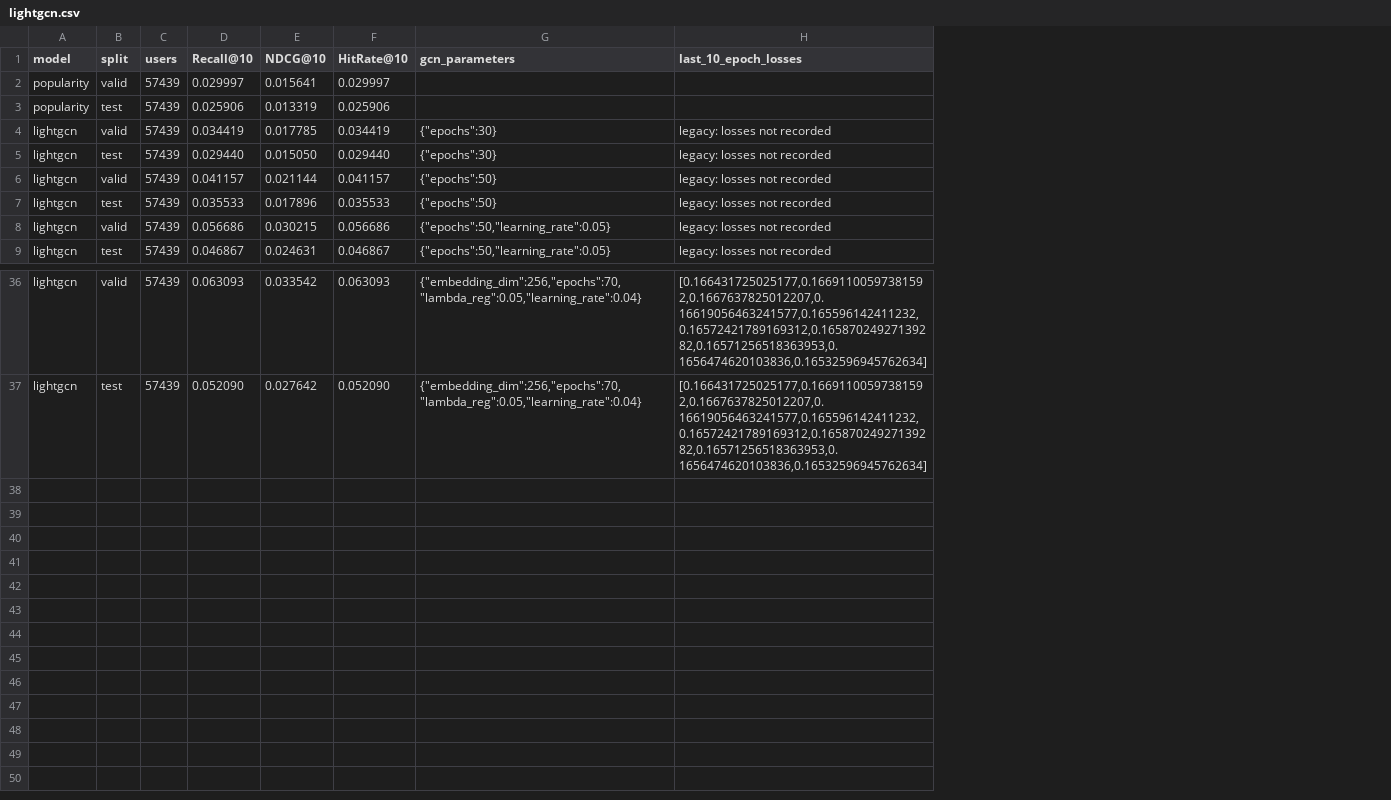
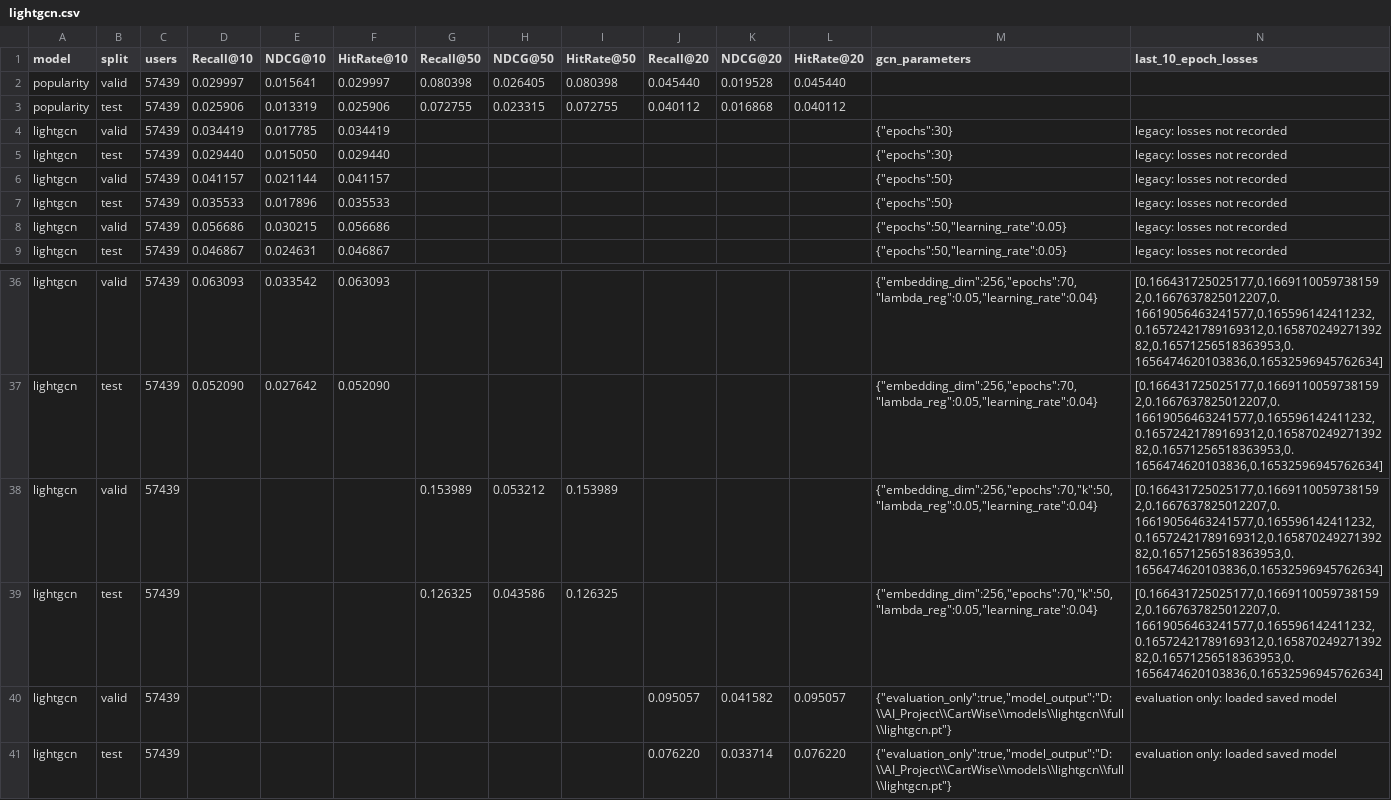
Before and after one commit to aqwddda/cartwise-recrag, a CSV file: reports/metrics/full/lightgcn.csv, drawn as a sheet; only a part is shown, gaps mark what is left out; the diff names each change by its address in the sheet, - before the commit and + after, or states it on an @@ line.

```diff
--- a/reports/metrics/full/lightgcn.csv
+++ b/reports/metrics/full/lightgcn.csv
+column G (Recall@50), rows 2-3: 0.080398 | 0.072755
+column H (NDCG@50), rows 2-3: 0.026405 | 0.023315
+column I (HitRate@50), rows 2-3: 0.080398 | 0.072755
+column J (Recall@20), rows 2-3: 0.045440 | 0.040112
+column K (NDCG@20), rows 2-3: 0.019528 | 0.016868
+column L (HitRate@20), rows 2-3: 0.045440 | 0.040112
+row 38: lightgcn | valid | 57439 |  |  |  | 0.153989 | 0.053212 | 0.153989 |  |  |  | {"embedding_dim":256,"epochs":70,"k":50,"lambda_reg":0.05,"learning_rate":0.04} | [0.166431725025177,0.16691100597381592,0.1667637825012207,0.16619056463241577,0.165596142411232,0.16572421789169312,0.16587024927139282,0.16571256518363953,0.1656474620103836,0.16532596945762634]
+row 39: lightgcn | test | 57439 |  |  |  | 0.126325 | 0.043586 | 0.126325 |  |  |  | {"embedding_dim":256,"epochs":70,"k":50,"lambda_reg":0.05,"learning_rate":0.04} | [0.166431725025177,0.16691100597381592,0.1667637825012207,0.16619056463241577,0.165596142411232,0.16572421789169312,0.16587024927139282,0.16571256518363953,0.1656474620103836,0.16532596945762634]
+row 40: lightgcn | valid | 57439 |  |  |  |  |  |  | 0.095057 | 0.041582 | 0.095057 | {"evaluation_only":true,"model_output":"D:\\AI_Project\\CartWise\\models\\lightgcn\\full\\lightgcn.pt"} | evaluation only: loaded saved model
+row 41: lightgcn | test | 57439 |  |  |  |  |  |  | 0.076220 | 0.033714 | 0.076220 | {"evaluation_only":true,"model_output":"D:\\AI_Project\\CartWise\\models\\lightgcn\\full\\lightgcn.pt"} | evaluation only: loaded saved model
```
Also changed, not shown: 12 other files.
